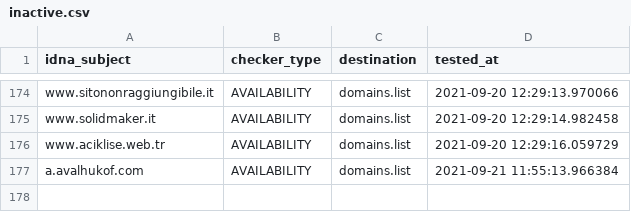
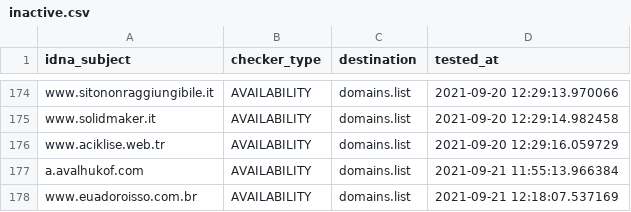
Before and after one commit to Ultimate-Hosts-Blacklist/BaddBoyzHosts, a CSV file: .pyfunceble/inactive.csv, drawn as a sheet; only a part is shown, gaps mark what is left out.

```diff
--- a/.pyfunceble/inactive.csv
+++ b/.pyfunceble/inactive.csv
@@ -177 +177,2 @@ www.aciklise.web.tr,AVAILABILITY,domains.list,2021-09-20 12:29:16.059729
 a.avalhukof.com,AVAILABILITY,domains.list,2021-09-21 11:55:13.966384
+www.euadoroisso.com.br,AVAILABILITY,domains.list,2021-09-21 12:18:07.537169
```
Also changed, not shown: output/domains.list/continue.csv, 14 other files.
